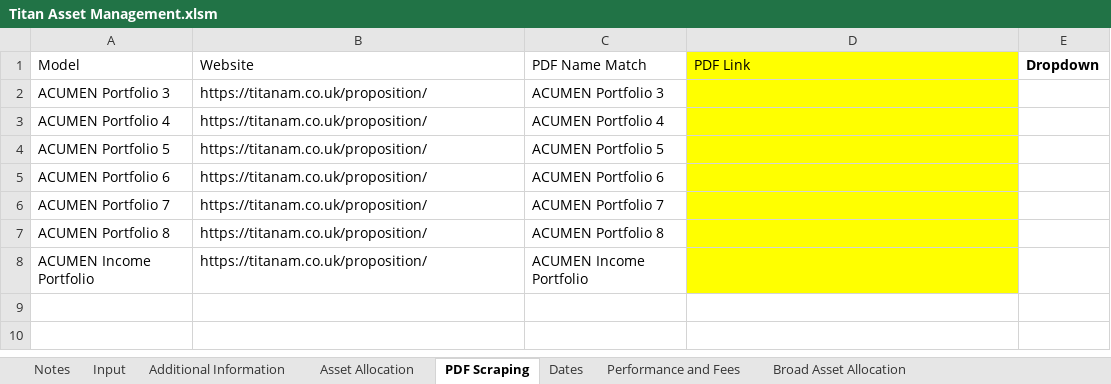
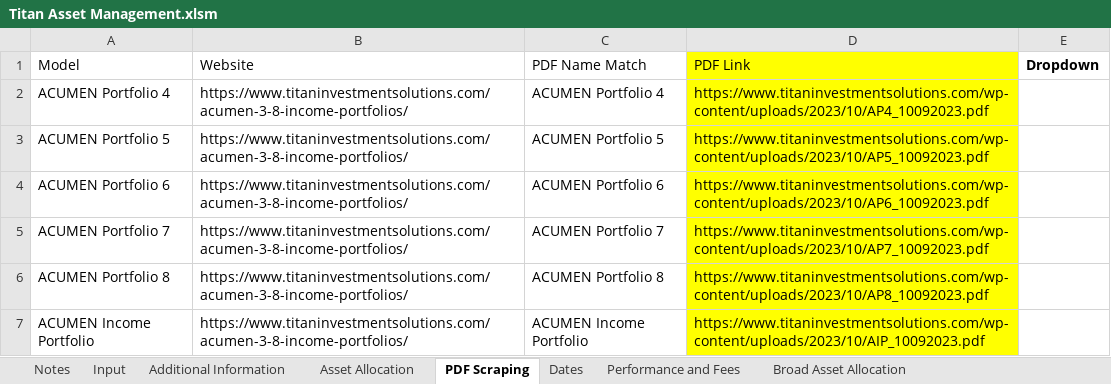
Before and after one commit to PashaBiker/pdf_scraping, an Excel workbook: 12_milestone/Titan Asset Management/Titan Asset Management.xlsm, sheet PDF Scraping, drawn as a sheet; values as stored, in another font and other column widths than the file's, no borders; removed rows and columns are numbered as before the commit, all else as after; the diff names each change by its address in the sheet, - before the commit and + after, or states it on an @@ line.

```diff
--- a/12_milestone/Titan Asset Management/Titan Asset Management.xlsm (sheet PDF Scraping)
+++ b/12_milestone/Titan Asset Management/Titan Asset Management.xlsm (sheet PDF Scraping)
-row 2: ACUMEN Portfolio 3 | https://titanam.co.uk/proposition/ | ACUMEN Portfolio 3
-B2:B7: https://titanam.co.uk/proposition/
+B2:B7: https://www.titaninvestmentsolutions.com/acumen-3-8-income-portfolios/
-D2: (empty)
+D2: https://www.titaninvestmentsolutions.com/wp-content/uploads/2023/10/AP4_10092023.pdf
-D3: (empty)
+D3: https://www.titaninvestmentsolutions.com/wp-content/uploads/2023/10/AP5_10092023.pdf
-D4: (empty)
+D4: https://www.titaninvestmentsolutions.com/wp-content/uploads/2023/10/AP6_10092023.pdf
-D5: (empty)
+D5: https://www.titaninvestmentsolutions.com/wp-content/uploads/2023/10/AP7_10092023.pdf
-D6: (empty)
+D6: https://www.titaninvestmentsolutions.com/wp-content/uploads/2023/10/AP8_10092023.pdf
-D7: (empty)
+D7: https://www.titaninvestmentsolutions.com/wp-content/uploads/2023/10/AIP_10092023.pdf
```
Also changed, not shown: sheet Broad Asset Allocation, sheet Performance and Fees, sheet Additional Information, sheet Asset Allocation, sheet Dates, sheet Input, 26 more sheets, formulas that keep their value, 14_milestone/London/London and Capital Asset Management — копия.xlsm, 14_milestone/London/London and Capital Asset Management.xlsm, 24 other files.
